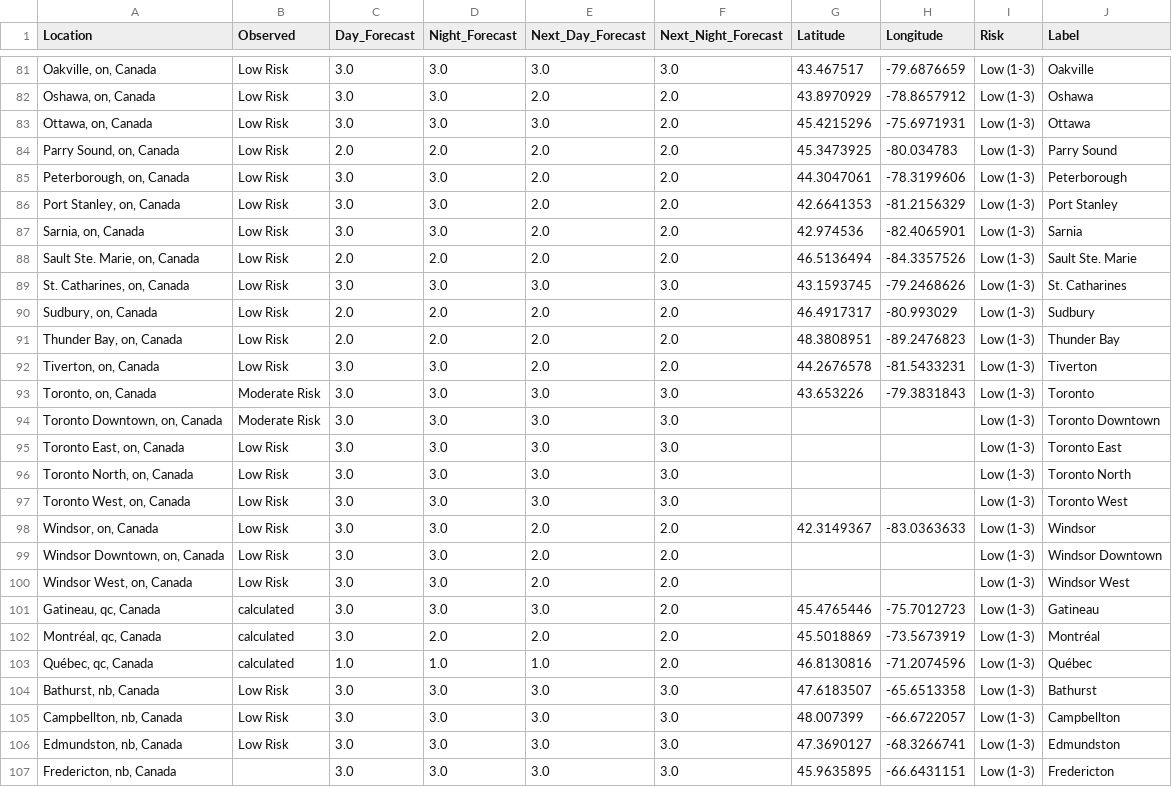
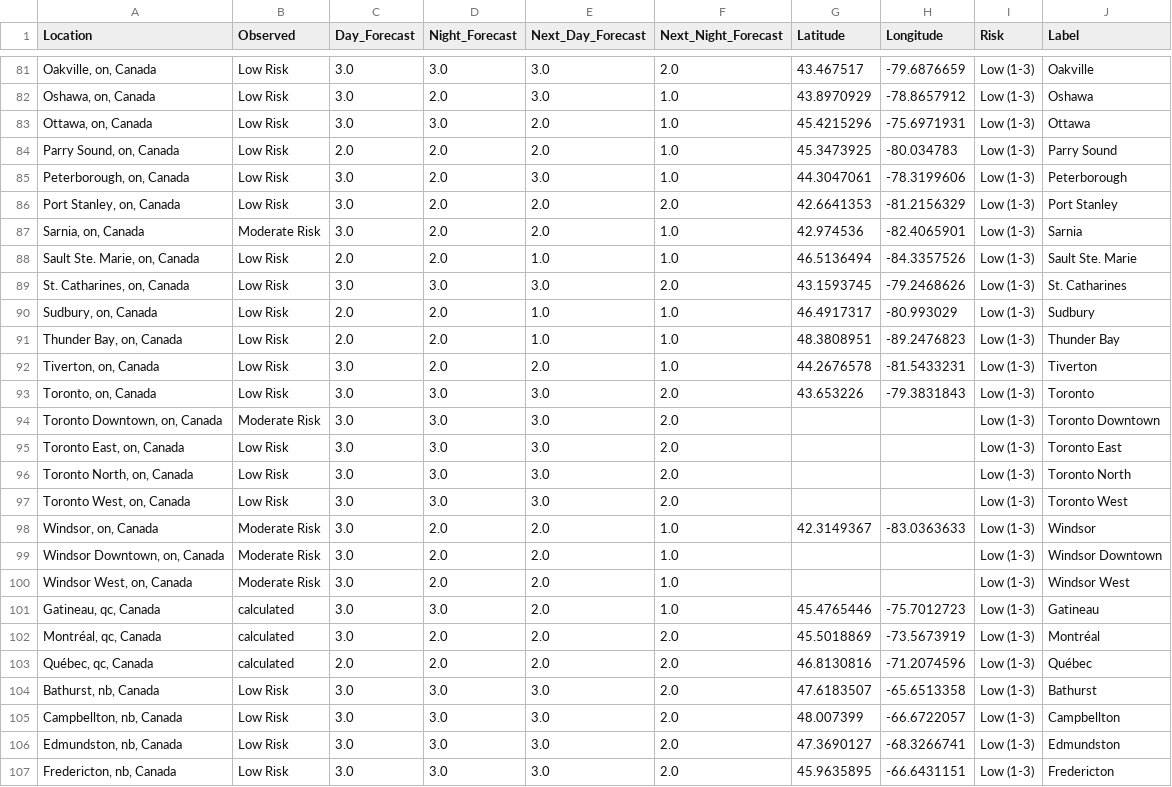
Before and after one commit to jagius/cda-air-quality-compiler, a CSV file: docs/compiled_air_quality_forecast.csv, drawn as a sheet; only a part is shown, gaps mark what is left out; the diff covers the shown part only.

```diff
--- a/docs/compiled_air_quality_forecast.csv
+++ b/docs/compiled_air_quality_forecast.csv
@@ -81,27 +81,27 @@ Location,Observed,Day_Forecast,Night_Forecast,Next_Day_Forecast,Next_Night_Forec
-"Oakville, on, Canada",Low Risk,3.0,3.0,3.0,3.0,43.467517,-79.6876659,Low (1-3),Oakville
-"Oshawa, on, Canada",Low Risk,3.0,3.0,2.0,2.0,43.8970929,-78.8657912,Low (1-3),Oshawa
-"Ottawa, on, Canada",Low Risk,3.0,3.0,3.0,2.0,45.4215296,-75.6971931,Low (1-3),Ottawa
-"Parry Sound, on, Canada",Low Risk,2.0,2.0,2.0,2.0,45.3473925,-80.034783,Low (1-3),Parry Sound
-"Peterborough, on, Canada",Low Risk,3.0,3.0,2.0,2.0,44.3047061,-78.3199606,Low (1-3),Peterborough
-"Port Stanley, on, Canada",Low Risk,3.0,3.0,2.0,2.0,42.6641353,-81.2156329,Low (1-3),Port Stanley
-"Sarnia, on, Canada",Low Risk,3.0,3.0,2.0,2.0,42.974536,-82.4065901,Low (1-3),Sarnia
-"Sault Ste. Marie, on, Canada",Low Risk,2.0,2.0,2.0,2.0,46.5136494,-84.3357526,Low (1-3),Sault Ste. Marie
-"St. Catharines, on, Canada",Low Risk,3.0,3.0,3.0,3.0,43.1593745,-79.2468626,Low (1-3),St. Catharines
-"Sudbury, on, Canada",Low Risk,2.0,2.0,2.0,2.0,46.4917317,-80.993029,Low (1-3),Sudbury
-"Thunder Bay, on, Canada",Low Risk,2.0,2.0,2.0,2.0,48.3808951,-89.2476823,Low (1-3),Thunder Bay
-"Tiverton, on, Canada",Low Risk,3.0,3.0,2.0,2.0,44.2676578,-81.5433231,Low (1-3),Tiverton
-"Toronto, on, Canada",Moderate Risk,3.0,3.0,3.0,3.0,43.653226,-79.3831843,Low (1-3),Toronto
-"Toronto Downtown, on, Canada",Moderate Risk,3.0,3.0,3.0,3.0,,,Low (1-3),Toronto Downtown
-"Toronto East, on, Canada",Low Risk,3.0,3.0,3.0,3.0,,,Low (1-3),Toronto East
-"Toronto North, on, Canada",Low Risk,3.0,3.0,3.0,3.0,,,Low (1-3),Toronto North
-"Toronto West, on, Canada",Low Risk,3.0,3.0,3.0,3.0,,,Low (1-3),Toronto West
-"Windsor, on, Canada",Low Risk,3.0,3.0,2.0,2.0,42.3149367,-83.0363633,Low (1-3),Windsor
-"Windsor Downtown, on, Canada",Low Risk,3.0,3.0,2.0,2.0,,,Low (1-3),Windsor Downtown
-"Windsor West, on, Canada",Low Risk,3.0,3.0,2.0,2.0,,,Low (1-3),Windsor West
-"Gatineau, qc, Canada",calculated,3.0,3.0,3.0,2.0,45.4765446,-75.7012723,Low (1-3),Gatineau
+"Oakville, on, Canada",Low Risk,3.0,3.0,3.0,2.0,43.467517,-79.6876659,Low (1-3),Oakville
+"Oshawa, on, Canada",Low Risk,3.0,2.0,3.0,1.0,43.8970929,-78.8657912,Low (1-3),Oshawa
+"Ottawa, on, Canada",Low Risk,3.0,3.0,2.0,1.0,45.4215296,-75.6971931,Low (1-3),Ottawa
+"Parry Sound, on, Canada",Low Risk,2.0,2.0,2.0,1.0,45.3473925,-80.034783,Low (1-3),Parry Sound
+"Peterborough, on, Canada",Low Risk,3.0,2.0,3.0,1.0,44.3047061,-78.3199606,Low (1-3),Peterborough
+"Port Stanley, on, Canada",Low Risk,3.0,2.0,2.0,2.0,42.6641353,-81.2156329,Low (1-3),Port Stanley
+"Sarnia, on, Canada",Moderate Risk,3.0,2.0,2.0,1.0,42.974536,-82.4065901,Low (1-3),Sarnia
+"Sault Ste. Marie, on, Canada",Low Risk,2.0,2.0,1.0,1.0,46.5136494,-84.3357526,Low (1-3),Sault Ste. Marie
+"St. Catharines, on, Canada",Low Risk,3.0,3.0,3.0,2.0,43.1593745,-79.2468626,Low (1-3),St. Catharines
+"Sudbury, on, Canada",Low Risk,2.0,2.0,1.0,1.0,46.4917317,-80.993029,Low (1-3),Sudbury
+"Thunder Bay, on, Canada",Low Risk,2.0,2.0,1.0,1.0,48.3808951,-89.2476823,Low (1-3),Thunder Bay
+"Tiverton, on, Canada",Low Risk,3.0,2.0,2.0,1.0,44.2676578,-81.5433231,Low (1-3),Tiverton
+"Toronto, on, Canada",Low Risk,3.0,3.0,3.0,2.0,43.653226,-79.3831843,Low (1-3),Toronto
+"Toronto Downtown, on, Canada",Moderate Risk,3.0,3.0,3.0,2.0,,,Low (1-3),Toronto Downtown
+"Toronto East, on, Canada",Low Risk,3.0,3.0,3.0,2.0,,,Low (1-3),Toronto East
+"Toronto North, on, Canada",Low Risk,3.0,3.0,3.0,2.0,,,Low (1-3),Toronto North
+"Toronto West, on, Canada",Low Risk,3.0,3.0,3.0,2.0,,,Low (1-3),Toronto West
+"Windsor, on, Canada",Moderate Risk,3.0,2.0,2.0,1.0,42.3149367,-83.0363633,Low (1-3),Windsor
+"Windsor Downtown, on, Canada",Moderate Risk,3.0,2.0,2.0,1.0,,,Low (1-3),Windsor Downtown
+"Windsor West, on, Canada",Moderate Risk,3.0,2.0,2.0,1.0,,,Low (1-3),Windsor West
+"Gatineau, qc, Canada",calculated,3.0,3.0,2.0,1.0,45.4765446,-75.7012723,Low (1-3),Gatineau
 "Montréal, qc, Canada",calculated,3.0,2.0,2.0,2.0,45.5018869,-73.5673919,Low (1-3),Montréal
-"Québec, qc, Canada",calculated,1.0,1.0,1.0,2.0,46.8130816,-71.2074596,Low (1-3),Québec
-"Bathurst, nb, Canada",Low Risk,3.0,3.0,3.0,3.0,47.6183507,-65.6513358,Low (1-3),Bathurst
-"Campbellton, nb, Canada",Low Risk,3.0,3.0,3.0,3.0,48.007399,-66.6722057,Low (1-3),Campbellton
-"Edmundston, nb, Canada",Low Risk,3.0,3.0,3.0,3.0,47.3690127,-68.3266741,Low (1-3),Edmundston
-"Fredericton, nb, Canada",,3.0,3.0,3.0,3.0,45.9635895,-66.6431151,Low (1-3),Fredericton
+"Québec, qc, Canada",calculated,2.0,2.0,2.0,2.0,46.8130816,-71.2074596,Low (1-3),Québec
+"Bathurst, nb, Canada",Low Risk,3.0,3.0,3.0,2.0,47.6183507,-65.6513358,Low (1-3),Bathurst
+"Campbellton, nb, Canada",Low Risk,3.0,3.0,3.0,2.0,48.007399,-66.6722057,Low (1-3),Campbellton
+"Edmundston, nb, Canada",Low Risk,3.0,3.0,3.0,2.0,47.3690127,-68.3266741,Low (1-3),Edmundston
+"Fredericton, nb, Canada",Low Risk,3.0,3.0,3.0,2.0,45.9635895,-66.6431151,Low (1-3),Fredericton
```
Also changed, not shown: 70 edited cells elsewhere in this file, docs/active_fires.csv, docs/active_fires_ab.csv, 8 other files.
